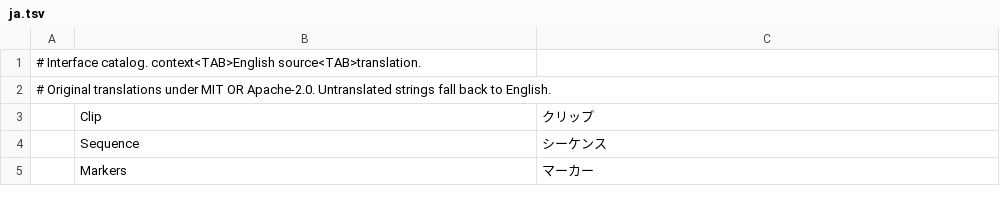
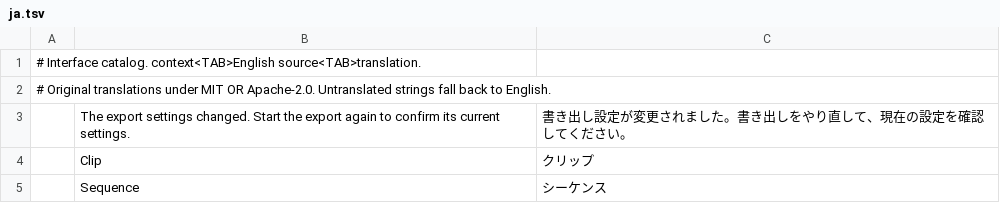
Before and after one commit to stevenke1981/filmcraft, a TSV file: crates/ui-egui/src/i18n/ja.tsv, drawn as a sheet; only a part is shown; the shorter side is filled out with more unchanged rows; the diff names each change by its address in the sheet, - before the commit and + after, or states it on an @@ line.

```diff
--- a/crates/ui-egui/src/i18n/ja.tsv
+++ b/crates/ui-egui/src/i18n/ja.tsv
+row 3:  | The export settings changed. Start the export again to confirm its current settings. | 書き出し設定が変更されました。書き出しをやり直して、現在の設定を確認してください。
```
Also changed, not shown: crates/ui-egui/src/i18n/es.tsv, crates/ui-egui/src/i18n/zh-TW.tsv, 4 other files.
